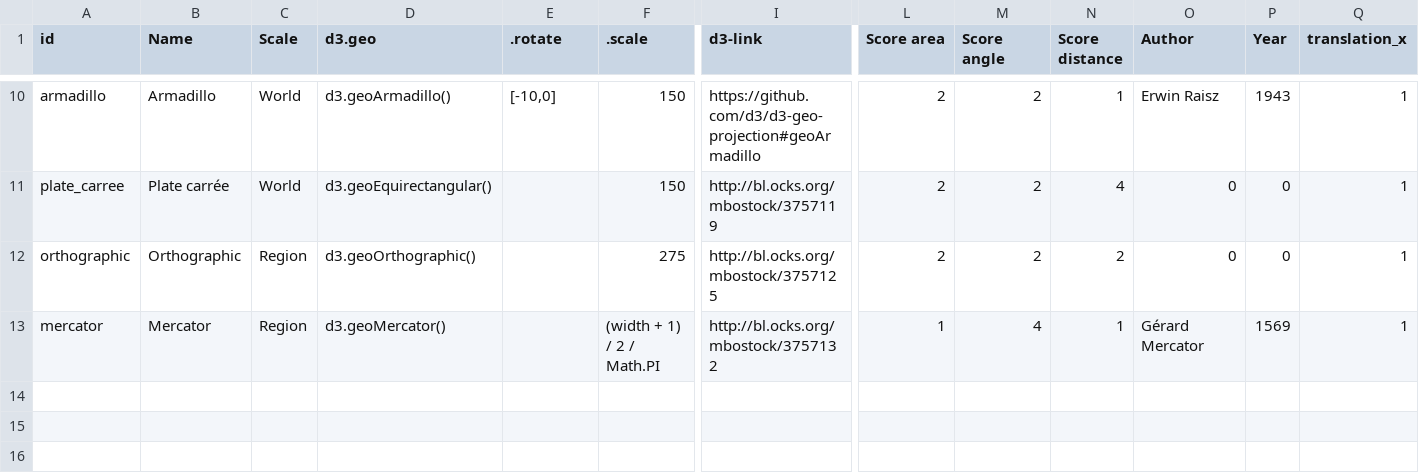
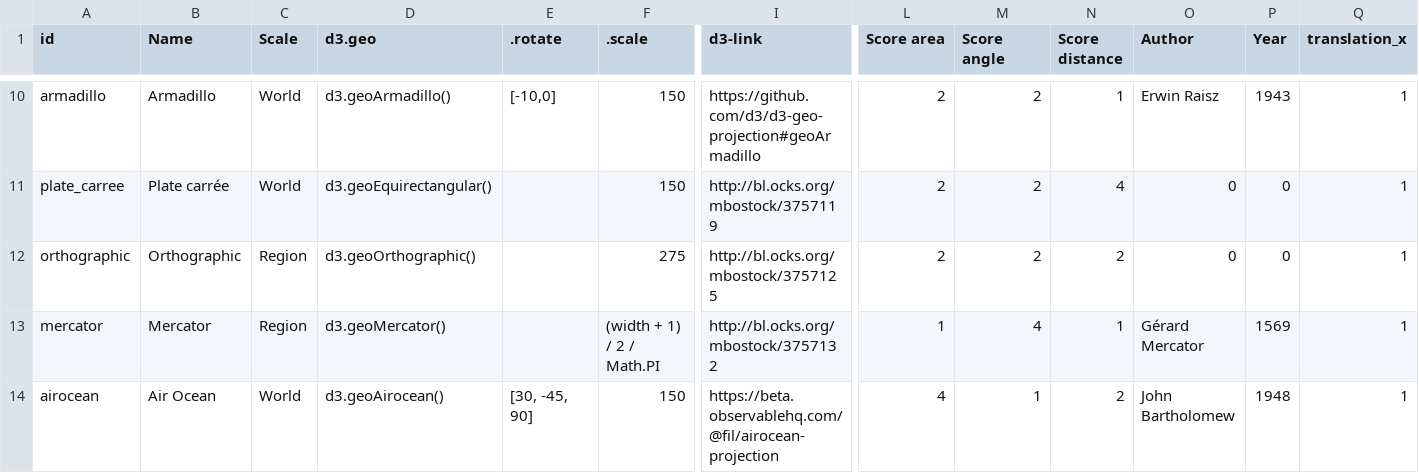
Before and after one commit to AtelierCartographie/Khartis, a CSV file: public/data/Projection-list.csv, drawn as a sheet; only a part is shown, gaps mark what is left out; rows hold the shown columns only; the diff names each change by its address in the sheet, - before the commit and + after, or states it on an @@ line.

Commit message:
proj air ocean

```diff
--- a/public/data/Projection-list.csv
+++ b/public/data/Projection-list.csv
+row 14: airocean | Air Ocean | World | d3.geoAirocean() | [30, -45, 90] | 150 | https://beta.observablehq.com/@fil/airocean-projection | 4 | 1 | 2 | John Bartholomew | 1948 | 1
```
Also changed, not shown: 4 other files.
